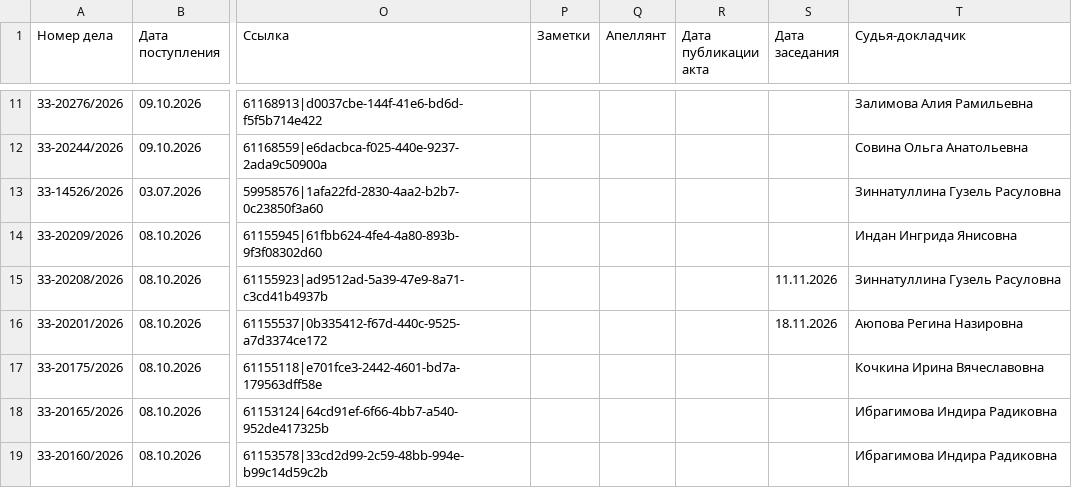
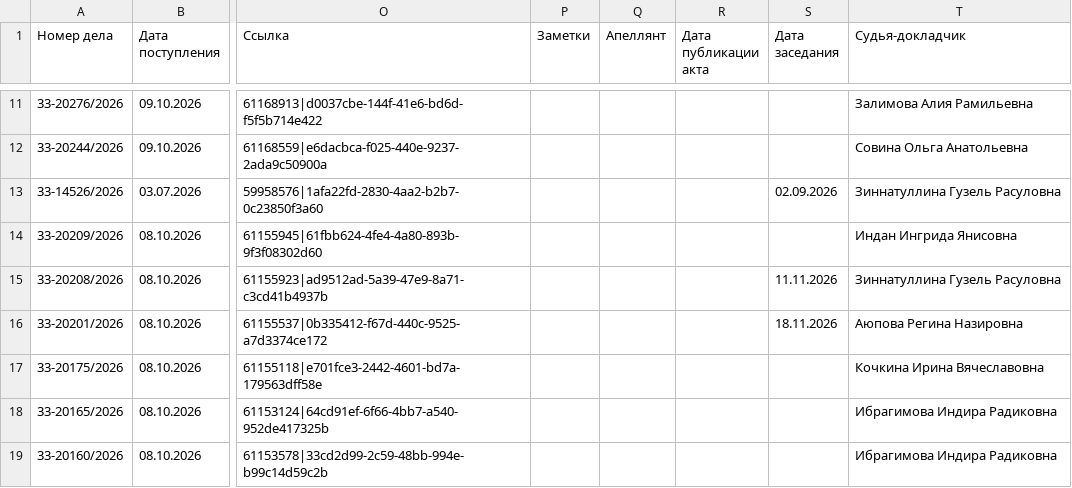
Before and after one commit to SelivanovAS/dashboard-bashkortostan, a CSV file: data/sberbank_cases.csv, drawn as a sheet; only a part is shown, gaps mark what is left out; the diff names each change by its address in the sheet, - before the commit and + after, or states it on an @@ line.

```diff
--- a/data/sberbank_cases.csv
+++ b/data/sberbank_cases.csv
-S13 (Дата заседания): (empty)
+S13 (Дата заседания): 02.09.2026
```
Also changed, not shown: 8 other files.
